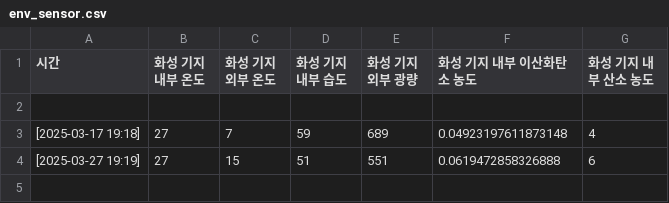
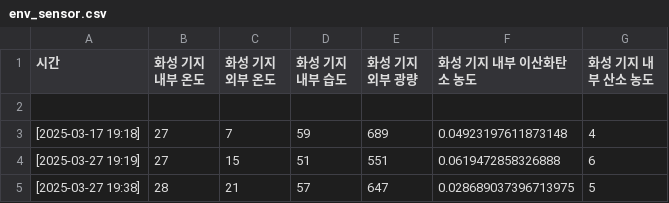
Before and after one commit to HGM0223/DMU-codyssey, a CSV file: codyssey_03/env_sensor.csv, drawn as a sheet.

```diff
--- a/codyssey_03/env_sensor.csv
+++ b/codyssey_03/env_sensor.csv
@@ -4 +4,2 @@
 [2025-03-27 19:19],27,15,51,551,0.0619472858326888,6
+[2025-03-27 19:38],28,21,57,647,0.028689037396713975,5
```
Also changed, not shown: 1 other file.
